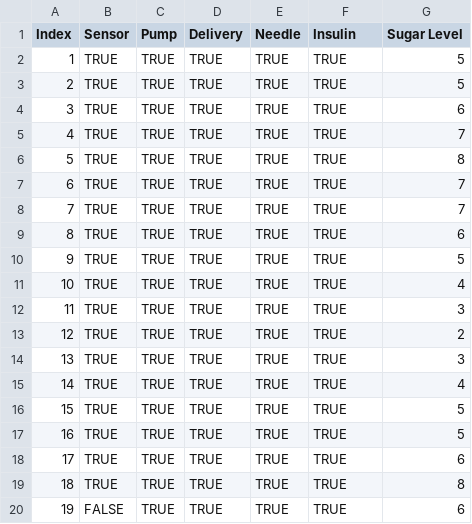
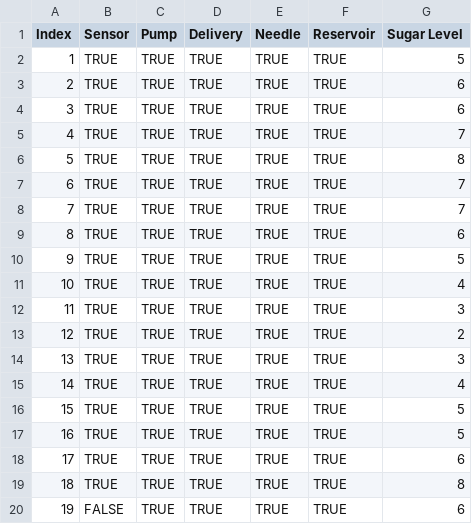
Before and after one commit to martin-wilkinson/CP3407-Group1, a CSV file: CSVTestData.csv, drawn as a sheet.

Commit message:
Added getLevels and checks function.
Removed getRate function.

```diff
--- a/CSVTestData.csv
+++ b/CSVTestData.csv
@@ -1,4 +1,4 @@
-Index,Sensor,Pump,Delivery,Needle,Insulin,Sugar Level
+Index,Sensor,Pump,Delivery,Needle,Reservoir,Sugar Level
 1,TRUE,TRUE,TRUE,TRUE,TRUE,5
-2,TRUE,TRUE,TRUE,TRUE,TRUE,5
+2,TRUE,TRUE,TRUE,TRUE,TRUE,6
 3,TRUE,TRUE,TRUE,TRUE,TRUE,6
```
Also changed, not shown: 14 other files.
